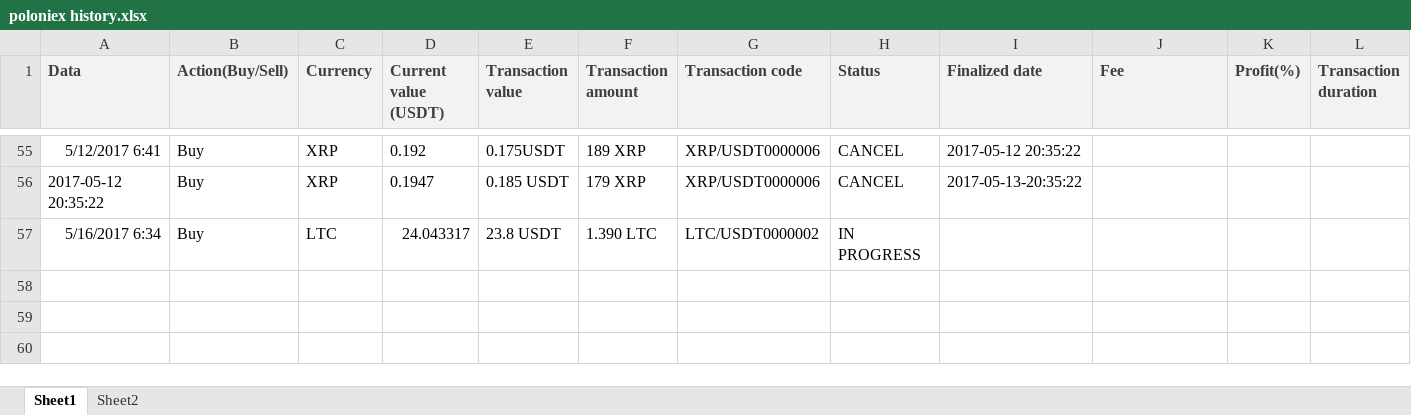
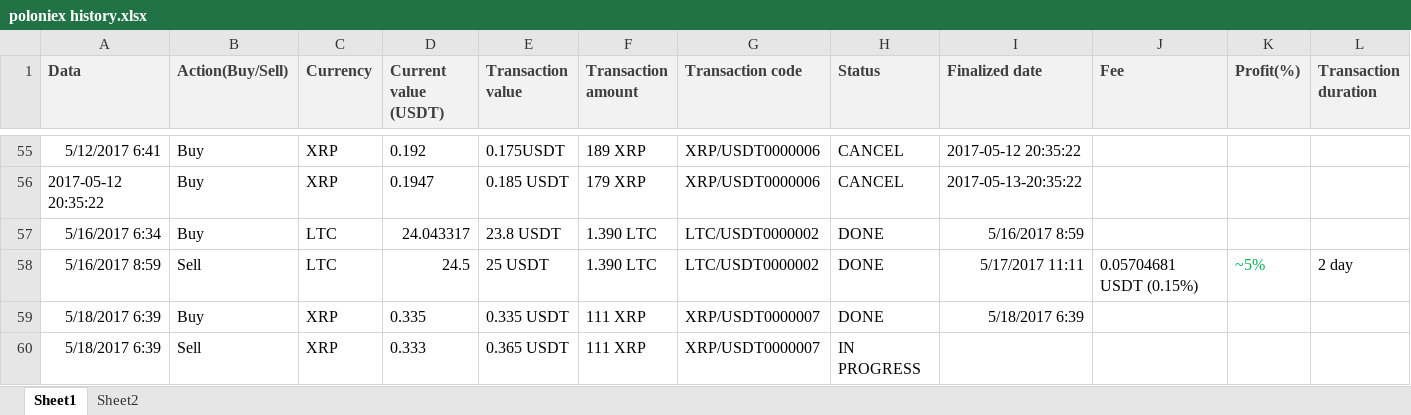
Before and after one commit to ClaudiuRunceanu/documents, an Excel workbook: poloniex history.xlsx, sheet Sheet1, drawn as a sheet; only a part is shown, gaps mark what is left out; values as stored, in another font and other column widths than the file's, no borders; the diff names each change by its address in the sheet, - before the commit and + after, or states it on an @@ line.

Commit message:
updated at 18.05.2017 in 20 min

```diff
--- a/poloniex history.xlsx (sheet Sheet1)
+++ b/poloniex history.xlsx (sheet Sheet1)
-H57 (Status): IN PROGRESS
+H57 (Status): DONE
-I57 (Finalized date): (empty)
+I57 (Finalized date): 5/16/2017 8:59
+row 58: 5/16/2017 8:59 | Sell | LTC | 24.5 | 25 USDT | 1.390 LTC | LTC/USDT0000002 | DONE | 5/17/2017 11:11 | 0.05704681 USDT (0.15%) | ~5% | 2 day
+row 59: 5/18/2017 6:39 | Buy | XRP | 0.335 | 0.335 USDT | 111 XRP | XRP/USDT0000007 | DONE | 5/18/2017 6:39
+row 60: 5/18/2017 6:39 | Sell | XRP | 0.333 | 0.365 USDT | 111 XRP | XRP/USDT0000007 | IN PROGRESS
```
